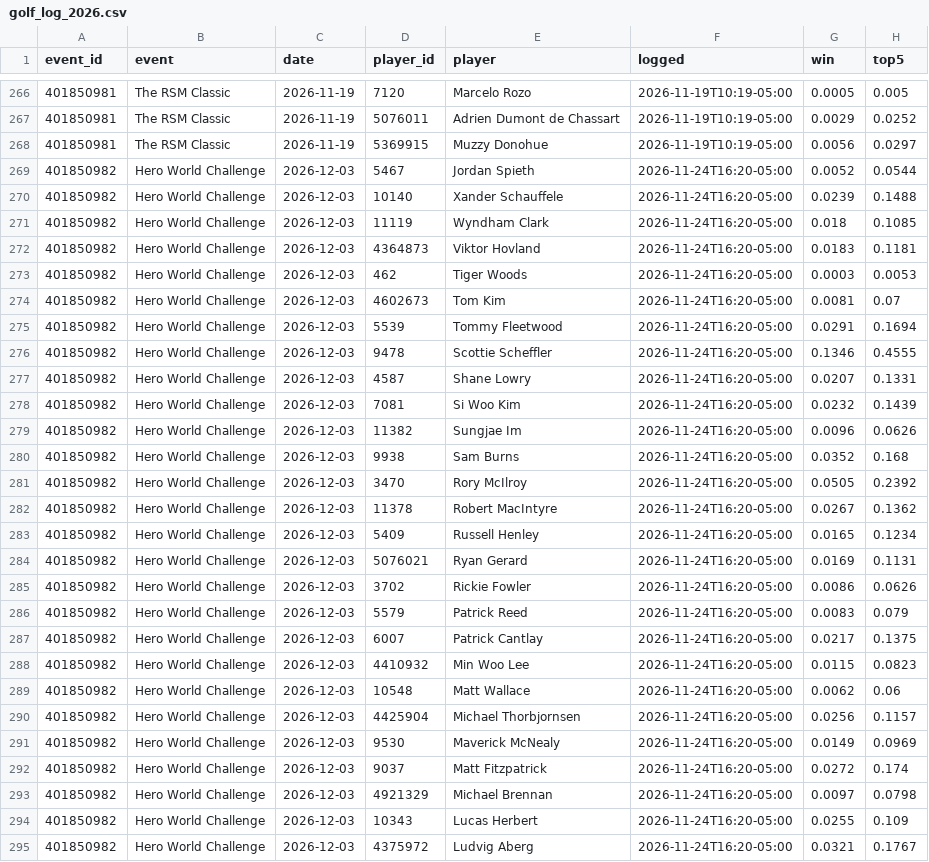
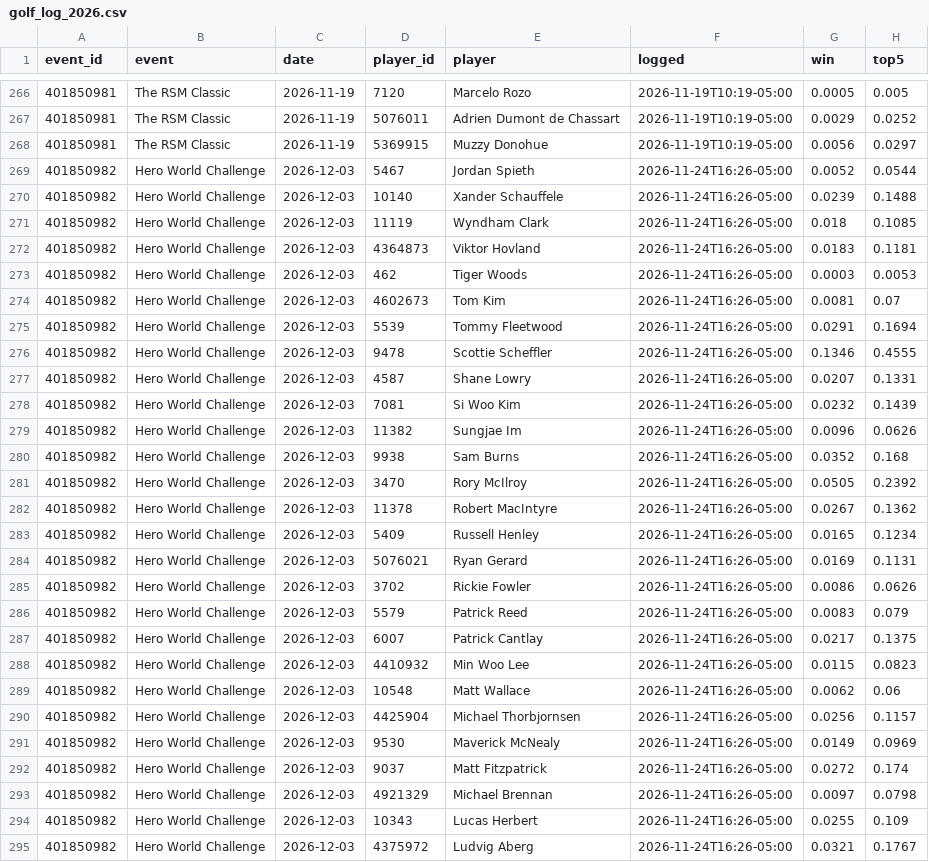
Before and after one commit to dylankelly0233-hoops/alphapoint-dashboards, a CSV file: golf_log_2026.csv, drawn as a sheet; only a part is shown, gaps mark what is left out; the diff covers the shown part only; the diff names each change by its address in the sheet, - before the commit and + after, or states it on an @@ line.

```diff
--- a/golf_log_2026.csv
+++ b/golf_log_2026.csv
-F269:F295 (logged): 2026-11-24T16:20-05:00
+F269:F295 (logged): 2026-11-24T16:26-05:00
```
Also changed, not shown: 25 edited cells elsewhere in this file, projections_cbb.csv, projections_cfb.csv, 4 other files.
